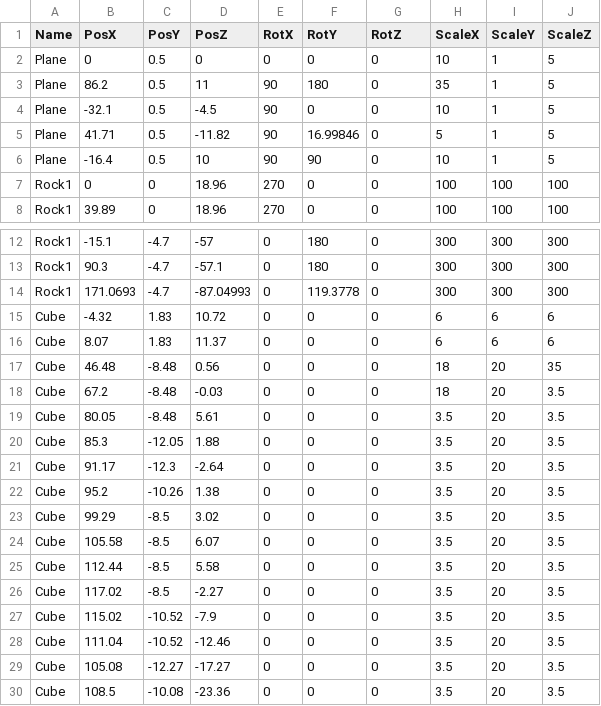
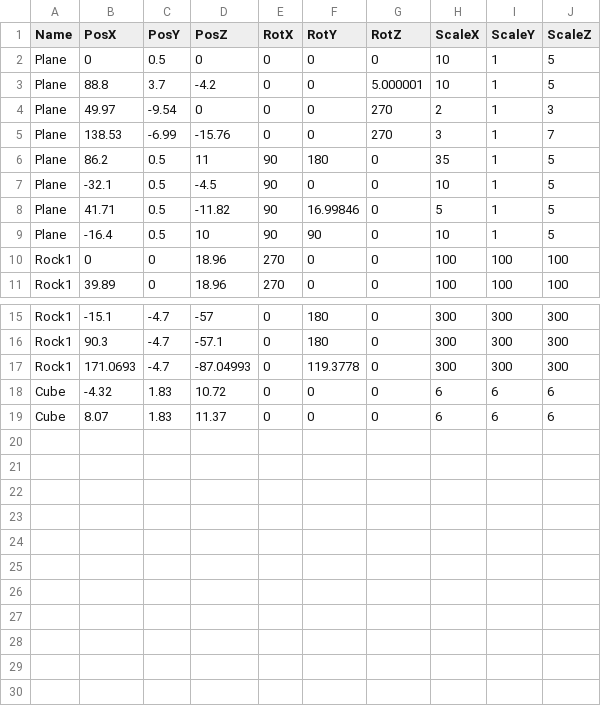
Before and after one commit to lovecap7/UnityEditer, a CSV file: MyUnityEditer/Assets/Stage2CollisionTransformData.csv, drawn as a sheet; only a part is shown, gaps mark what is left out.

```diff
--- a/MyUnityEditer/Assets/Stage2CollisionTransformData.csv
+++ b/MyUnityEditer/Assets/Stage2CollisionTransformData.csv
@@ -2,2 +2,5 @@ Name,PosX,PosY,PosZ,RotX,RotY,RotZ,ScaleX,ScaleY,ScaleZ
 Plane,0,0.5,0,0,0,0,10,1,5
+Plane,88.8,3.7,-4.2,0,0,5.000001,10,1,5
+Plane,49.97,-9.54,0,0,0,270,2,1,3
+Plane,138.53,-6.99,-15.76,0,0,270,3,1,7
 Plane,86.2,0.5,11,90,180,0,35,1,5
@@ -16,15 +19 @@ Cube,-4.32,1.83,10.72,0,0,0,6,6,6
 Cube,8.07,1.83,11.37,0,0,0,6,6,6
-Cube,46.48,-8.48,0.56,0,0,0,18,20,35
-Cube,67.2,-8.48,-0.03,0,0,0,18,20,3.5
-Cube,80.05,-8.48,5.61,0,0,0,3.5,20,3.5
-Cube,85.3,-12.05,1.88,0,0,0,3.5,20,3.5
-Cube,91.17,-12.3,-2.64,0,0,0,3.5,20,3.5
-Cube,95.2,-10.26,1.38,0,0,0,3.5,20,3.5
-Cube,99.29,-8.5,3.02,0,0,0,3.5,20,3.5
-Cube,105.58,-8.5,6.07,0,0,0,3.5,20,3.5
-Cube,112.44,-8.5,5.58,0,0,0,3.5,20,3.5
-Cube,117.02,-8.5,-2.27,0,0,0,3.5,20,3.5
-Cube,115.02,-10.52,-7.9,0,0,0,3.5,20,3.5
-Cube,111.04,-10.52,-12.46,0,0,0,3.5,20,3.5
-Cube,105.08,-12.27,-17.27,0,0,0,3.5,20,3.5
-Cube,108.5,-10.08,-23.36,0,0,0,3.5,20,3.5
```
Also changed, not shown: MyUnityEditer/Assets/Stage2CharacterTransformData.csv, MyUnityEditer/Assets/Stage2TransformData.csv, 1 other file.
